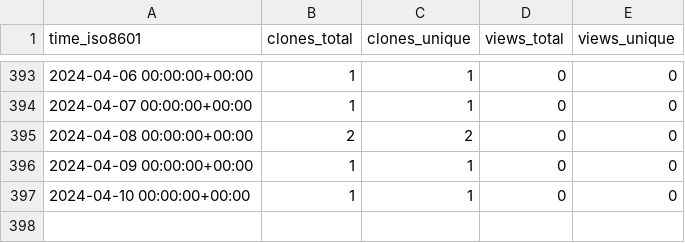
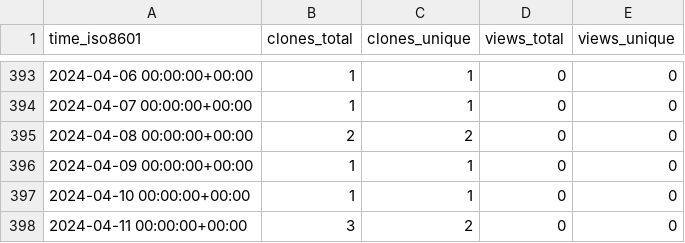
Before and after one commit to yinlinchen/thumbnail_creator, a CSV file: yinlinchen/thumbnail_creator/ghrs-data/views_clones_aggregate.csv, drawn as a sheet; only a part is shown, gaps mark what is left out; the diff names each change by its address in the sheet, - before the commit and + after, or states it on an @@ line.

```diff
--- a/yinlinchen/thumbnail_creator/ghrs-data/views_clones_aggregate.csv
+++ b/yinlinchen/thumbnail_creator/ghrs-data/views_clones_aggregate.csv
+row 398: 2024-04-11 00:00:00+00:00 | 3 | 2 | 0 | 0
```
Also changed, not shown: 1 other file.
